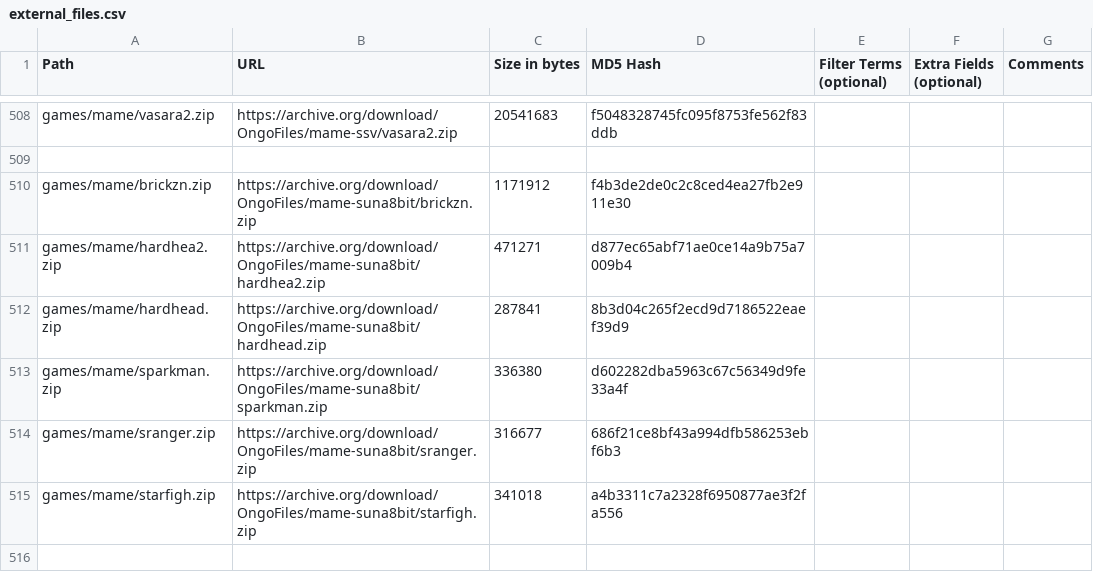
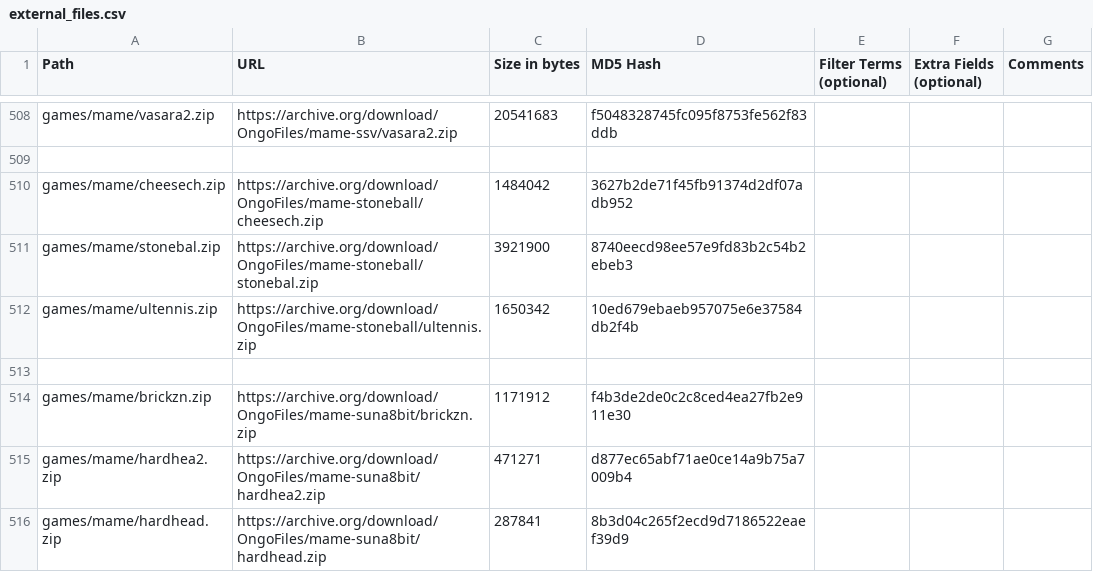
Before and after one commit to OngoGablogian/MiSTer_Ongo, a CSV file: external_files.csv, drawn as a sheet; only a part is shown, gaps mark what is left out; the shorter side is filled out with more unchanged rows.

Commit message:
Add Stone Ball core

```diff
--- a/external_files.csv
+++ b/external_files.csv
@@ -509,2 +509,6 @@ games/mame/vasara2.zip,https://archive.org/download/OngoFiles/mame-ssv/vasara2.z
 
+games/mame/cheesech.zip,https://archive.org/download/OngoFiles/mame-stoneball/cheesech.zip,"1484042",3627b2de71f45fb91374d2df07adb952,,,
+games/mame/stonebal.zip,https://archive.org/download/OngoFiles/mame-stoneball/stonebal.zip,"3921900",8740eecd98ee57e9fd83b2c54b2ebeb3,,,
+games/mame/ultennis.zip,https://archive.org/download/OngoFiles/mame-stoneball/ultennis.zip,"1650342",10ed679ebaeb957075e6e37584db2f4b,,,
+
 games/mame/brickzn.zip,https://archive.org/download/OngoFiles/mame-suna8bit/brickzn.zip,"1171912",f4b3de2de0c2c8ced4ea27fb2e911e30,,,
```
Also changed, not shown: 5 other files.
